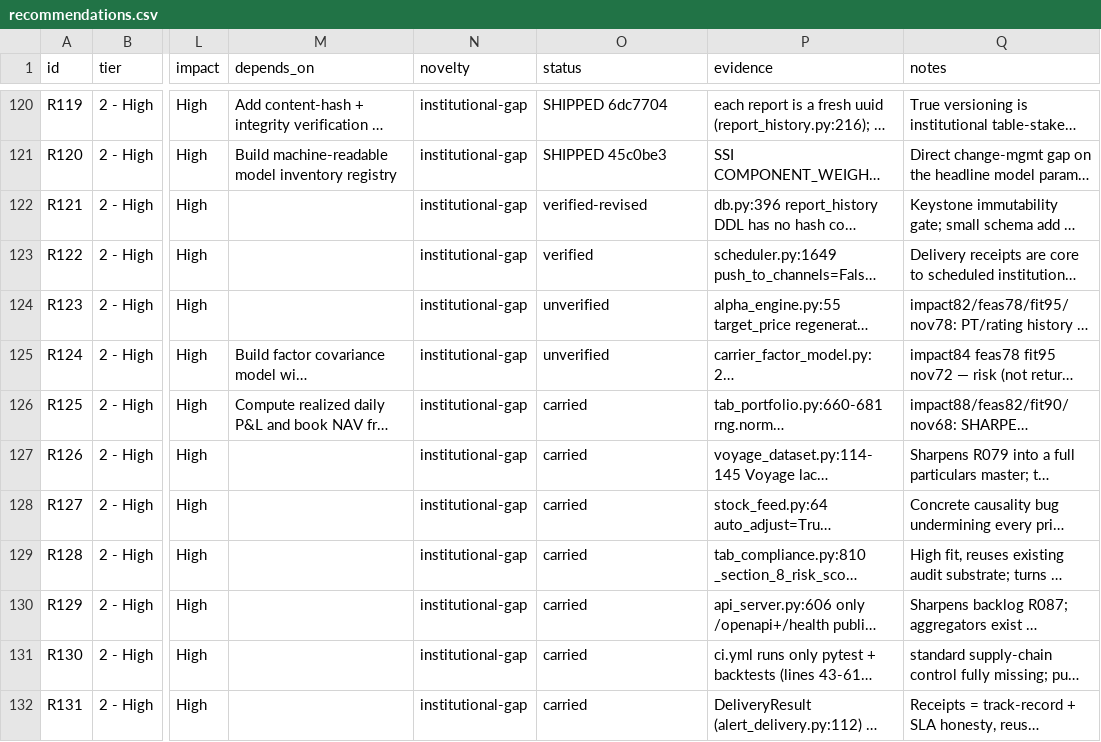
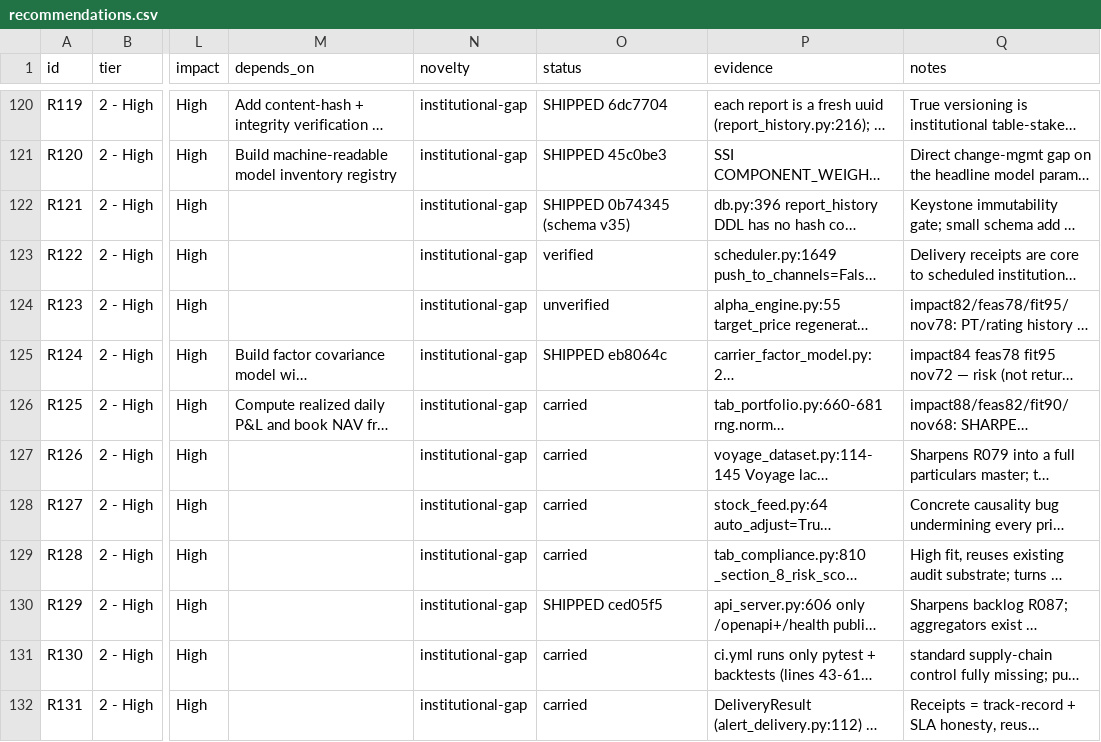
Before and after one commit to asmortara-blip/ship-tracker, a CSV file: recommendations.csv, drawn as a sheet; only a part is shown, gaps mark what is left out; long unchanged cells end in …; the diff names each change by its address in the sheet, - before the commit and + after, or states it on an @@ line.

```diff
--- a/recommendations.csv
+++ b/recommendations.csv
-O122 (status): verified-revised
+O122 (status): SHIPPED 0b74345 (schema v35)
-O125 (status): unverified
+O125 (status): SHIPPED eb8064c
-O130 (status): carried
+O130 (status): SHIPPED ced05f5
```
